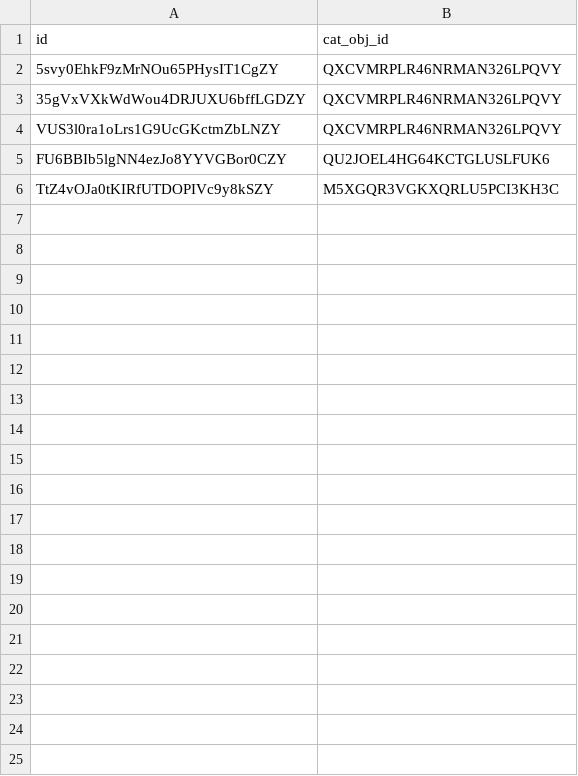
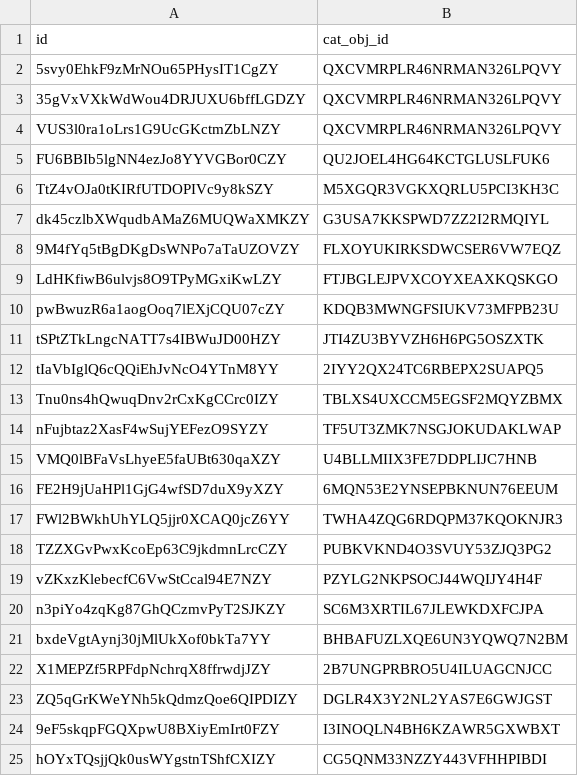
Before and after one commit to djdawkins/squareGoogleAI, a CSV file: quickstart_py/graph_data/order_x_cat_obj.csv, drawn as a sheet; only a part is shown; the diff covers the shown part only.

```diff
--- a/quickstart_py/graph_data/order_x_cat_obj.csv
+++ b/quickstart_py/graph_data/order_x_cat_obj.csv
@@ -6 +6,20 @@ FU6BBIb5lgNN4ezJo8YYVGBor0CZY,QU2JOEL4HG64KCTGLUSLFUK6
 TtZ4vOJa0tKIRfUTDOPIVc9y8kSZY,M5XGQR3VGKXQRLU5PCI3KH3C
+dk45czlbXWqudbAMaZ6MUQWaXMKZY,G3USA7KKSPWD7ZZ2I2RMQIYL
+9M4fYq5tBgDKgDsWNPo7aTaUZOVZY,FLXOYUKIRKSDWCSER6VW7EQZ
+LdHKfiwB6ulvjs8O9TPyMGxiKwLZY,FTJBGLEJPVXCOYXEAXKQSKGO
+pwBwuzR6a1aogOoq7lEXjCQU07cZY,KDQB3MWNGFSIUKV73MFPB23U
+tSPtZTkLngcNATT7s4IBWuJD00HZY,JTI4ZU3BYVZH6H6PG5OSZXTK
+tIaVbIglQ6cQQiEhJvNcO4YTnM8YY,2IYY2QX24TC6RBEPX2SUAPQ5
+Tnu0ns4hQwuqDnv2rCxKgCCrc0IZY,TBLXS4UXCCM5EGSF2MQYZBMX
+nFujbtaz2XasF4wSujYEFezO9SYZY,TF5UT3ZMK7NSGJOKUDAKLWAP
+VMQ0lBFaVsLhyeE5faUBt630qaXZY,U4BLLMIIX3FE7DDPLIJC7HNB
+FE2H9jUaHPl1GjG4wfSD7duX9yXZY,6MQN53E2YNSEPBKNUN76EEUM
+FWl2BWkhUhYLQ5jjr0XCAQ0jcZ6YY,TWHA4ZQG6RDQPM37KQOKNJR3
+TZZXGvPwxKcoEp63C9jkdmnLrcCZY,PUBKVKND4O3SVUY53ZJQ3PG2
+vZKxzKlebecfC6VwStCcal94E7NZY,PZYLG2NKPSOCJ44WQIJY4H4F
+n3piYo4zqKg87GhQCzmvPyT2SJKZY,SC6M3XRTIL67JLEWKDXFCJPA
+bxdeVgtAynj30jMlUkXof0bkTa7YY,BHBAFUZLXQE6UN3YQWQ7N2BM
+X1MEPZf5RPFdpNchrqX8ffrwdjJZY,2B7UNGPRBRO5U4ILUAGCNJCC
+ZQ5qGrKWeYNh5kQdmzQoe6QIPDIZY,DGLR4X3Y2NL2YAS7E6GWJGST
+9eF5skqpFGQXpwU8BXiyEmIrt0FZY,I3INOQLN4BH6KZAWR5GXWBXT
+hOYxTQsjjQk0usWYgstnTShfCXIZY,CG5QNM33NZZY443VFHHPIBDI
```
Also changed, not shown: 29 added rows elsewhere in this file, quickstart_py/graph_data/catolgs.csv, quickstart_py/graph_data/order_x_cust.csv, 4 other files.
